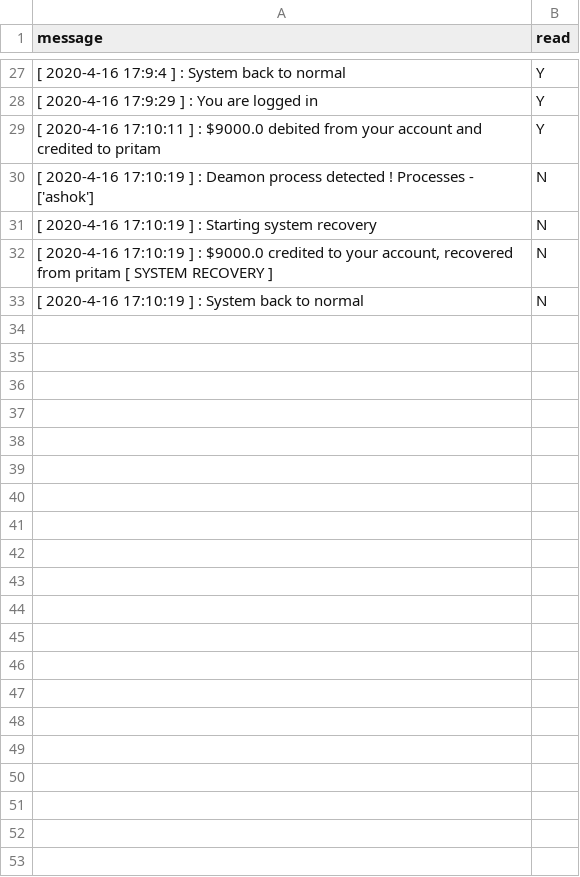
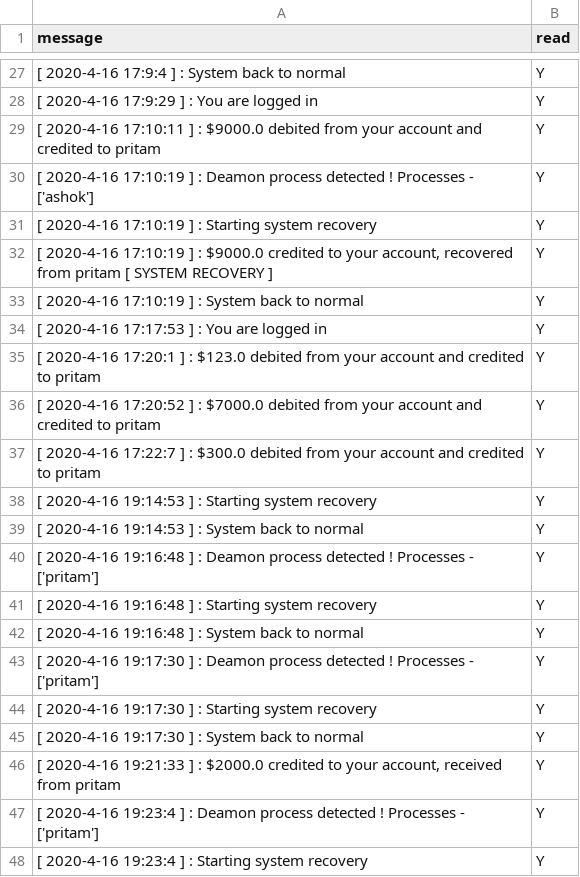
Before and after one commit to pritamksahoo/III-IV-YEAR-Assignments, a CSV file: DS/Assign3/server/stable_storage/notifications/ashok/notifications.csv, drawn as a sheet; only a part is shown, gaps mark what is left out; the diff covers the shown part only.

```diff
--- a/DS/Assign3/server/stable_storage/notifications/ashok/notifications.csv
+++ b/DS/Assign3/server/stable_storage/notifications/ashok/notifications.csv
@@ -29,5 +29,20 @@ message,read
 [ 2020-4-16 17:10:11 ] : $9000.0 debited from your account and credited to pritam,Y
-[ 2020-4-16 17:10:19 ] : Deamon process detected ! Processes - ['ashok'],N
-[ 2020-4-16 17:10:19 ] : Starting system recovery,N
-"[ 2020-4-16 17:10:19 ] : $9000.0 credited to your account, recovered from pritam [ SYSTEM RECOVERY ]",N
-[ 2020-4-16 17:10:19 ] : System back to normal,N
+[ 2020-4-16 17:10:19 ] : Deamon process detected ! Processes - ['ashok'],Y
+[ 2020-4-16 17:10:19 ] : Starting system recovery,Y
+"[ 2020-4-16 17:10:19 ] : $9000.0 credited to your account, recovered from pritam [ SYSTEM RECOVERY ]",Y
+[ 2020-4-16 17:10:19 ] : System back to normal,Y
+[ 2020-4-16 17:17:53 ] : You are logged in,Y
+[ 2020-4-16 17:20:1 ] : $123.0 debited from your account and credited to pritam,Y
+[ 2020-4-16 17:20:52 ] : $7000.0 debited from your account and credited to pritam,Y
+[ 2020-4-16 17:22:7 ] : $300.0 debited from your account and credited to pritam,Y
+[ 2020-4-16 19:14:53 ] : Starting system recovery,Y
+[ 2020-4-16 19:14:53 ] : System back to normal,Y
+[ 2020-4-16 19:16:48 ] : Deamon process detected ! Processes - ['pritam'],Y
+[ 2020-4-16 19:16:48 ] : Starting system recovery,Y
+[ 2020-4-16 19:16:48 ] : System back to normal,Y
+[ 2020-4-16 19:17:30 ] : Deamon process detected ! Processes - ['pritam'],Y
+[ 2020-4-16 19:17:30 ] : Starting system recovery,Y
+[ 2020-4-16 19:17:30 ] : System back to normal,Y
+"[ 2020-4-16 19:21:33 ] : $2000.0 credited to your account, received from pritam",Y
+[ 2020-4-16 19:23:4 ] : Deamon process detected ! Processes - ['pritam'],Y
+[ 2020-4-16 19:23:4 ] : Starting system recovery,Y
```
Also changed, not shown: 18 added rows elsewhere in this file, DS/Assign3/server/stable_storage/notifications/pritam/notifications.csv, 9 other files.
